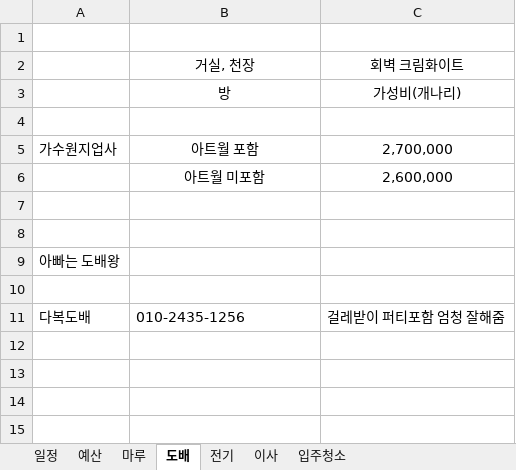
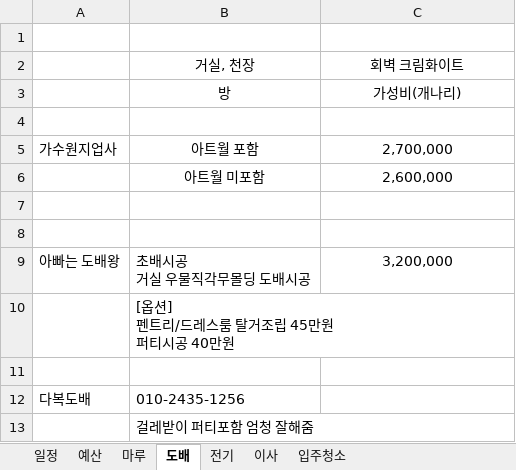
Before and after one commit to saewon1000/csw, an Excel workbook: 부동산/가온9_인테리어.xlsx, sheet 도배, drawn as a sheet; values as stored, in another font and other column widths than the file's, no borders; addresses are those after the commit; ↵ is a line break in a cell; the diff names each change by its address in the sheet, - before the commit and + after, or states it on an @@ line.

```diff
--- a/부동산/가온9_인테리어.xlsx (sheet 도배)
+++ b/부동산/가온9_인테리어.xlsx (sheet 도배)
-B9: (empty)
+B9: 초배시공 ↵ 거실 우물직각무몰딩 도배시공
-C9: (empty)
+C9: 3,200,000
+row 10:  | [옵션] ↵ 펜트리/드레스룸 탈거조립 45만원 ↵ 퍼티시공 40만원
-C12: 걸레받이 퍼티포함 엄청 잘해줌
+C12: (empty)
+row 13:  | 걸레받이 퍼티포함 엄청 잘해줌
```
Also changed, not shown: sheet 이사, sheet 일정, sheet 예산, charts or pictures.
